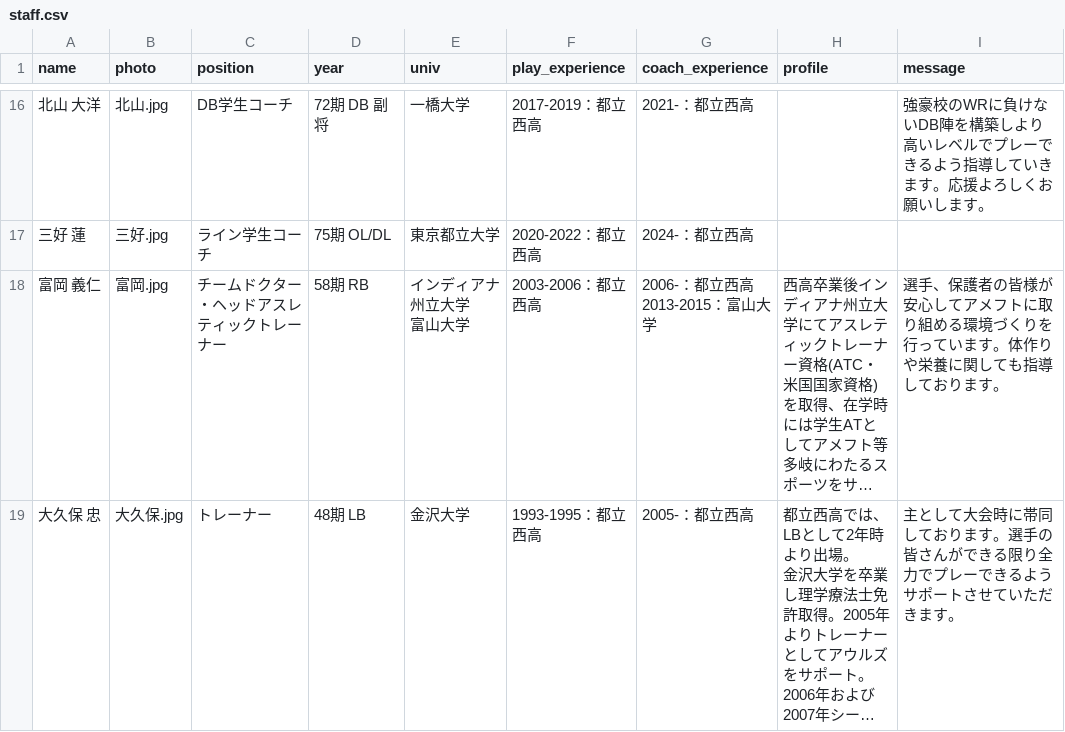
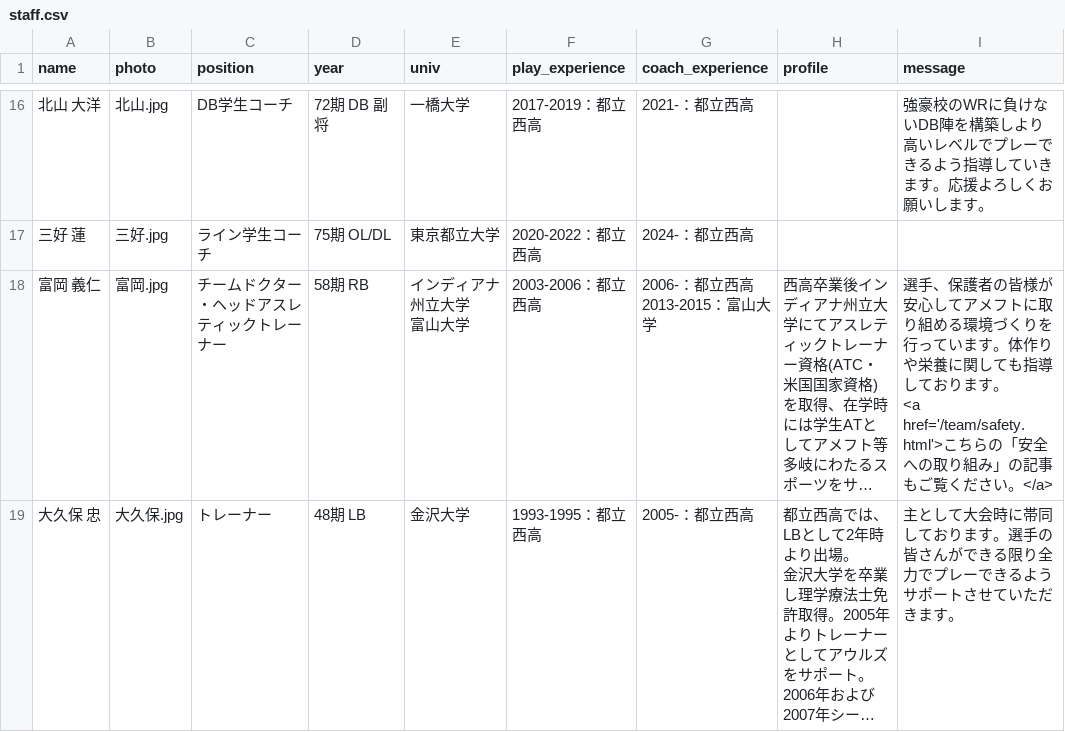
Before and after one commit to nishi-owls/nishi-owls, a CSV file: _data/staff.csv, drawn as a sheet; only a part is shown, gaps mark what is left out; long unchanged cells end in …; ↵ is a line break in a cell; the diff names each change by its address in the sheet, - before the commit and + after, or states it on an @@ line.

Commit message:
add link to safety page from tomioka's profile

```diff
--- a/_data/staff.csv
+++ b/_data/staff.csv
-I18 (message): …ります。
+I18 (message): …ります。 ↵ <a href='/team/safety.html'>こちらの「安全への取り組み」の記事もご覧ください。</a>
```
